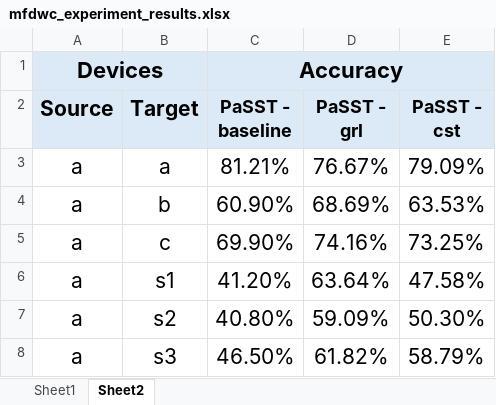
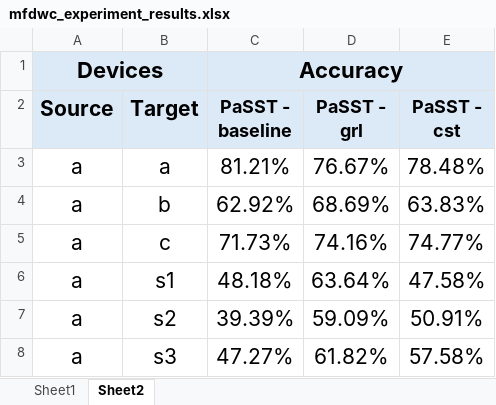
Before and after one commit to RonnMath03/UDA-mfdwc-wavelet_features, an Excel workbook: results/mfdwc_experiment_results.xlsx, sheet Sheet2, drawn as a sheet; values as stored, in another font and other column widths than the file's, no borders; the diff names each change by its address in the sheet, - before the commit and + after, or states it on an @@ line.

```diff
--- a/results/mfdwc_experiment_results.xlsx (sheet Sheet2)
+++ b/results/mfdwc_experiment_results.xlsx (sheet Sheet2)
-E3 (PaSST - cst): 79.09%
+E3 (PaSST - cst): 78.48%
-C4 (PaSST - baseline): 60.90%
+C4 (PaSST - baseline): 62.92%
-E4 (PaSST - cst): 63.53%
+E4 (PaSST - cst): 63.83%
-C5 (PaSST - baseline): 69.90%
+C5 (PaSST - baseline): 71.73%
-E5 (PaSST - cst): 73.25%
+E5 (PaSST - cst): 74.77%
-C6 (PaSST - baseline): 41.20%
+C6 (PaSST - baseline): 48.18%
-C7 (PaSST - baseline): 40.80%
+C7 (PaSST - baseline): 39.39%
-E7 (PaSST - cst): 50.30%
+E7 (PaSST - cst): 50.91%
-C8 (PaSST - baseline): 46.50%
+C8 (PaSST - baseline): 47.27%
-E8 (PaSST - cst): 58.79%
+E8 (PaSST - cst): 57.58%
```
Also changed, not shown: 48 other files.
